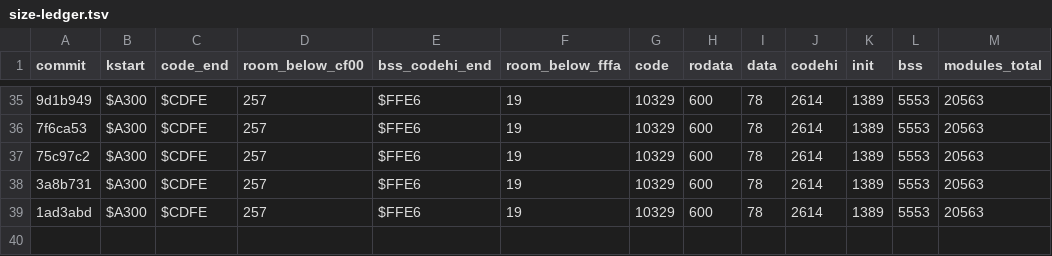
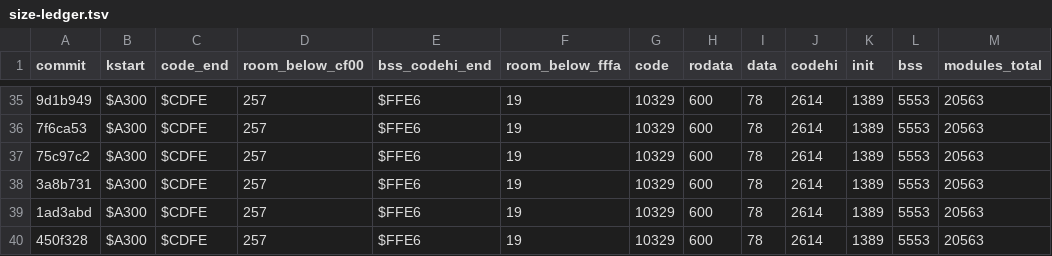
Before and after one commit to sandmanbuzz/breadbin, a TSV file: docs/size-ledger.tsv, drawn as a sheet; only a part is shown, gaps mark what is left out; the diff names each change by its address in the sheet, - before the commit and + after, or states it on an @@ line.

Commit message:
ledger: row for 450f328 (blocks only; kernel unchanged)

```diff
--- a/docs/size-ledger.tsv
+++ b/docs/size-ledger.tsv
+row 40: 450f328 | $A300 | $CDFE | 257 | $FFE6 | 19 | 10329 | 600 | 78 | 2614 | 1389 | 5553 | 20563
```
